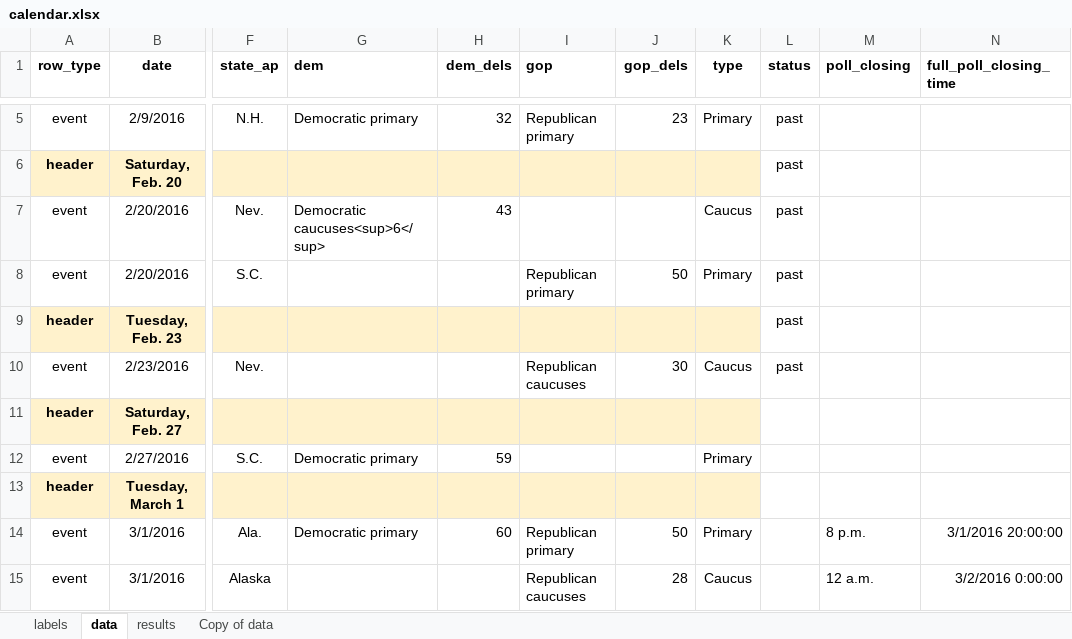
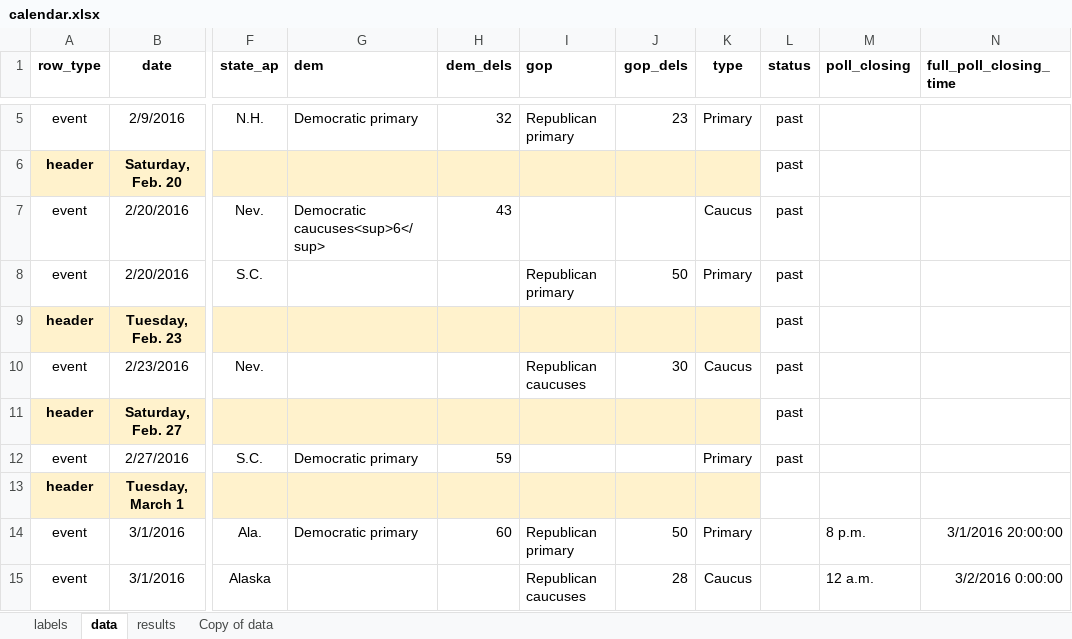
Before and after one commit to nprapps/elections16, an Excel workbook: data/calendar.xlsx, sheet data, drawn as a sheet; only a part is shown, gaps mark what is left out; values as stored, in another font and other column widths than the file's, no borders; charts and pictures not drawn; the diff names each change by its address in the sheet, - before the commit and + after, or states it on an @@ line.

```diff
--- a/data/calendar.xlsx (sheet data)
+++ b/data/calendar.xlsx (sheet data)
-L11:L12 (status): (empty)
+L11:L12 (status): past
```
Also changed, not shown: sheet results, sheet labels, data/copy.xlsx, 1 other file.
